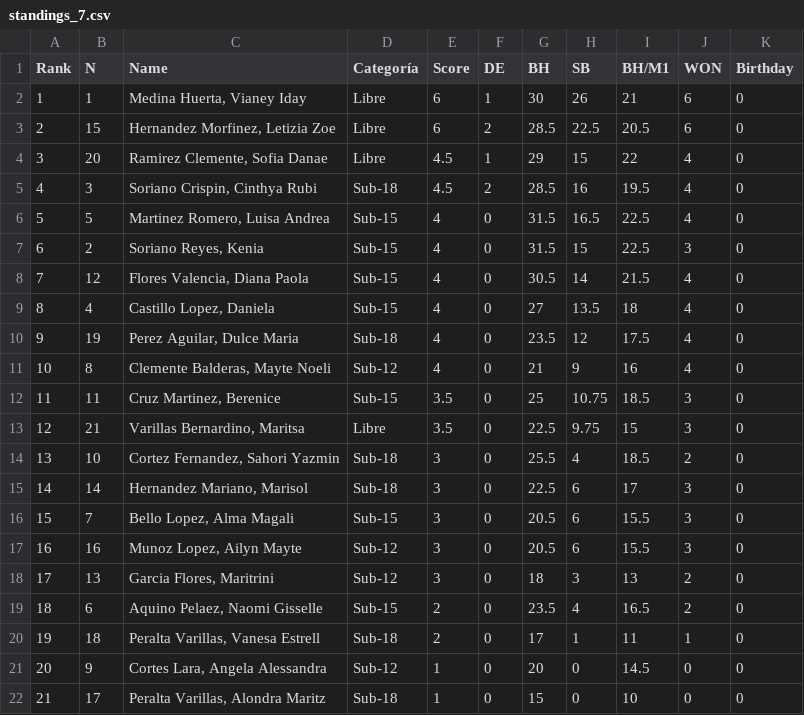
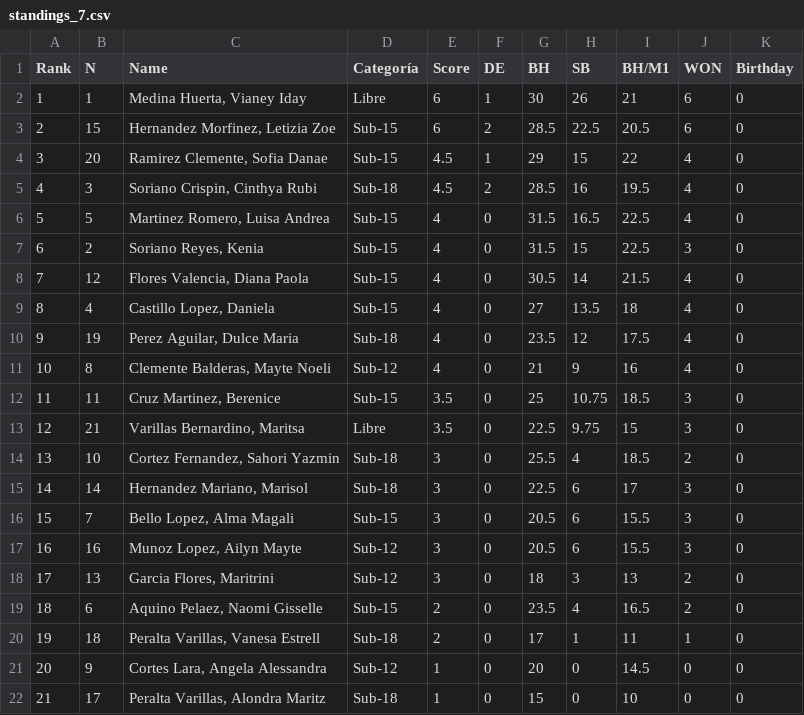
Before and after one commit to jc-altgr-dev/AjedrezNomada, a CSV file: tournament/pinkchess3/Clasificaciones/Tras_Ronda_7/standings_7.csv, drawn as a sheet.

Commit message:
Pink Tournament Ronda 7_Podio by Categories fixed

```diff
--- a/tournament/pinkchess3/Clasificaciones/Tras_Ronda_7/standings_7.csv
+++ b/tournament/pinkchess3/Clasificaciones/Tras_Ronda_7/standings_7.csv
@@ -2,4 +2,4 @@ Rank,N,Name,Categoría,Score,      DE  ,      BH  ,      SB  ,   BH/M1  ,     WO
 1,1,"Medina Huerta, Vianey Iday",Libre,6,1,30,26,21,6,0
-2,15,"Hernandez Morfinez, Letizia Zoe",Libre,6,2,28.5,22.5,20.5,6,0
-3,20,"Ramirez Clemente, Sofia Danae",Libre,4.5,1,29,15,22,4,0
+2,15,"Hernandez Morfinez, Letizia Zoe",Sub-15,6,2,28.5,22.5,20.5,6,0
+3,20,"Ramirez Clemente, Sofia Danae",Sub-15,4.5,1,29,15,22,4,0
 4,3,"Soriano Crispin, Cinthya Rubi",Sub-18,4.5,2,28.5,16,19.5,4,0
```
Also changed, not shown: tournament/pinkchess3/players/Players.csv, 3 other files.
